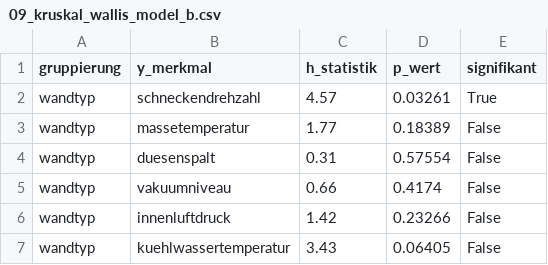
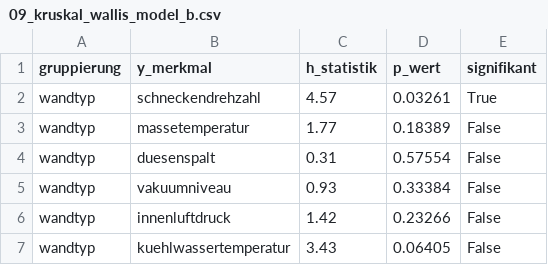
Before and after one commit to AwaTekoete/_MyExtrusionML_Synthetisch, a CSV file: reports/tables/09_kruskal_wallis_model_b.csv, drawn as a sheet.

```diff
--- a/reports/tables/09_kruskal_wallis_model_b.csv
+++ b/reports/tables/09_kruskal_wallis_model_b.csv
@@ -4,3 +4,3 @@ wandtyp,massetemperatur,1.77,0.18389,False
 wandtyp,duesenspalt,0.31,0.57554,False
-wandtyp,vakuumniveau,0.66,0.4174,False
+wandtyp,vakuumniveau,0.93,0.33384,False
 wandtyp,innenluftdruck,1.42,0.23266,False
```
Also changed, not shown: reports/tables/09_einzelmerkmal_r2_model_b.csv, reports/tables/09_feature_importance_rf_model_b.csv, 38 other files.
